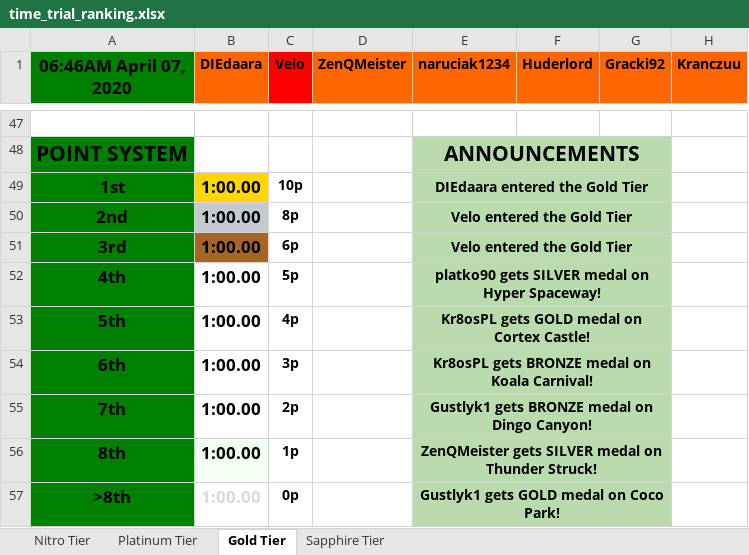
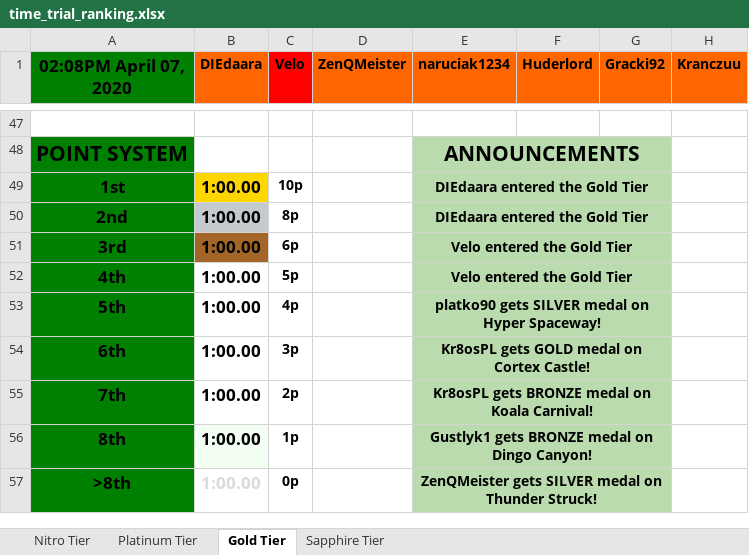
Before and after one commit to myjniak/ctr_time_trials, an Excel workbook: output/time_trial_ranking.xlsx, sheet Gold Tier, drawn as a sheet; only a part is shown, gaps mark what is left out; values as stored, in another font and other column widths than the file's, no borders; the diff names each change by its address in the sheet, - before the commit and + after, or states it on an @@ line.

```diff
--- a/output/time_trial_ranking.xlsx (sheet Gold Tier)
+++ b/output/time_trial_ranking.xlsx (sheet Gold Tier)
-A1: 06:46AM April 07, 2020
+A1: 02:08PM April 07, 2020
-E50 (naruciak1234): Velo entered the Gold Tier
+E50 (naruciak1234): DIEdaara entered the Gold Tier
-E52 (naruciak1234): platko90 gets SILVER medal on Hyper Spaceway!
+E52 (naruciak1234): Velo entered the Gold Tier
-E53 (naruciak1234): Kr8osPL gets GOLD medal on Cortex Castle!
+E53 (naruciak1234): platko90 gets SILVER medal on Hyper Spaceway!
-E54 (naruciak1234): Kr8osPL gets BRONZE medal on Koala Carnival!
+E54 (naruciak1234): Kr8osPL gets GOLD medal on Cortex Castle!
-E55 (naruciak1234): Gustlyk1 gets BRONZE medal on Dingo Canyon!
+E55 (naruciak1234): Kr8osPL gets BRONZE medal on Koala Carnival!
-E56 (naruciak1234): ZenQMeister gets SILVER medal on Thunder Struck!
+E56 (naruciak1234): Gustlyk1 gets BRONZE medal on Dingo Canyon!
-E57 (naruciak1234): Gustlyk1 gets GOLD medal on Coco Park!
+E57 (naruciak1234): ZenQMeister gets SILVER medal on Thunder Struck!
```
Also changed, not shown: sheet Sapphire Tier, sheet Platinum Tier, sheet Nitro Tier, output/times_from_webpage.xlsx, 10 other files.
